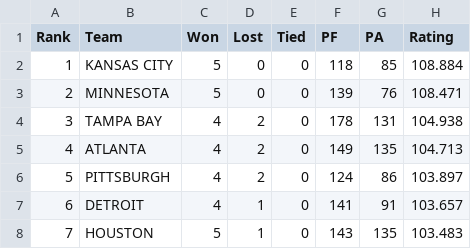
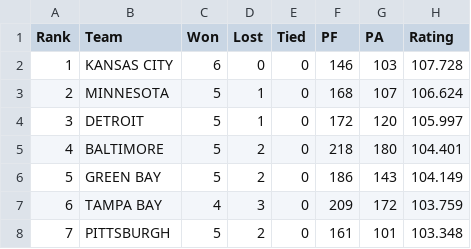
Before and after one commit to jeffself/profootballrankings, a CSV file: nfl/nflrank2024.csv, drawn as a sheet; only a part is shown; the diff covers the shown part only.

```diff
--- a/nfl/nflrank2024.csv
+++ b/nfl/nflrank2024.csv
@@ -1,8 +1,8 @@
 Rank,Team,Won,Lost,Tied,PF,PA,Rating
-1,KANSAS CITY,5,0,0,118,85,108.884
-2,MINNESOTA,5,0,0,139,76,108.471
-3,TAMPA BAY,4,2,0,178,131,104.938
-4,ATLANTA,4,2,0,149,135,104.713
-5,PITTSBURGH,4,2,0,124,86,103.897
-6,DETROIT,4,1,0,141,91,103.657
-7,HOUSTON,5,1,0,143,135,103.483
+1,KANSAS CITY,6,0,0,146,103,107.728
+2,MINNESOTA,5,1,0,168,107,106.624
+3,DETROIT,5,1,0,172,120,105.997
+4,BALTIMORE,5,2,0,218,180,104.401
+5,GREEN BAY,5,2,0,186,143,104.149
+6,TAMPA BAY,4,3,0,209,172,103.759
+7,PITTSBURGH,5,2,0,161,101,103.348
```
Also changed, not shown: 129 edited cells elsewhere in this file, 1 other file.
